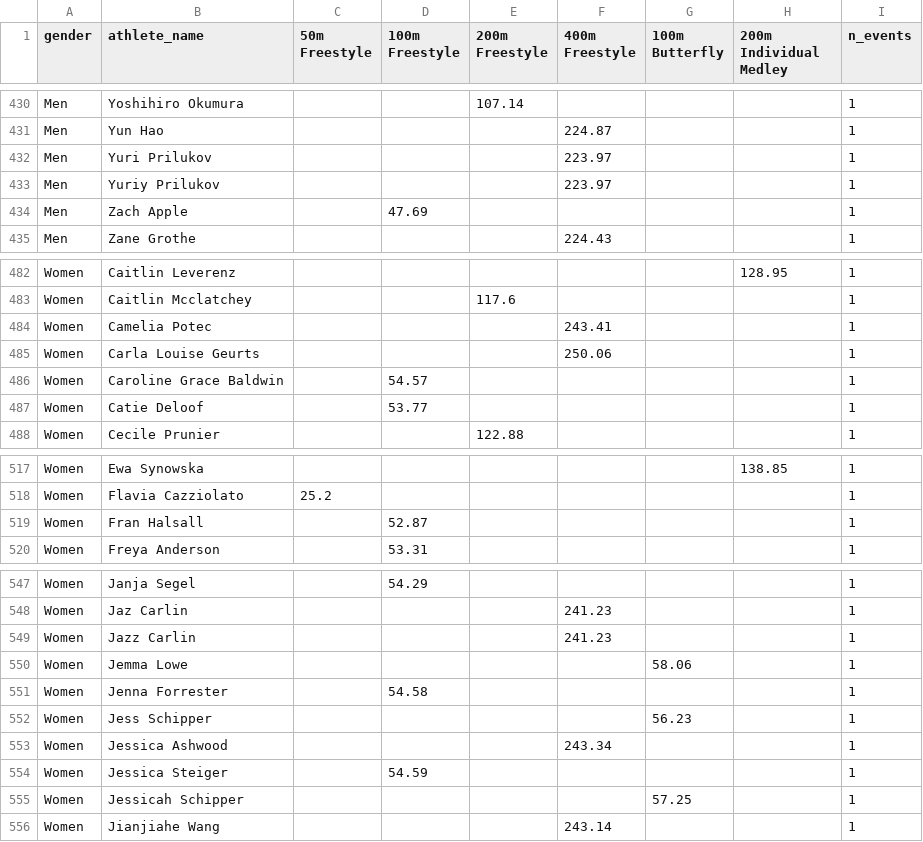
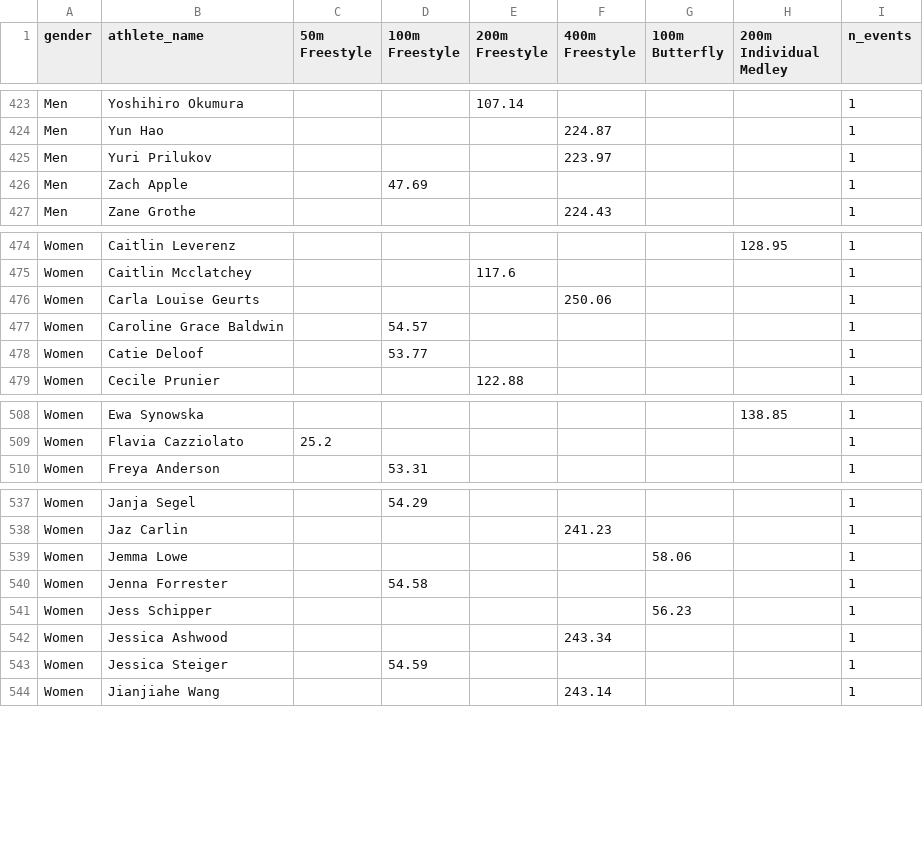
Before and after one commit to perazaf1/swimming-analysis-acp, a CSV file: data/processed/multi_event_matrix.csv, drawn as a sheet; only a part is shown, gaps mark what is left out; removed rows and columns are numbered as before the commit, all else as after; the diff covers the shown part only; the diff names each change by its address in the sheet, - before the commit and + after, or states it on an @@ line.

```diff
--- a/data/processed/multi_event_matrix.csv
+++ b/data/processed/multi_event_matrix.csv
-row 433: Men | Yuriy Prilukov |  |  |  | 223.97 |  |  | 1
-row 484: Women | Camelia Potec |  |  |  | 243.41 |  |  | 1
-row 519: Women | Fran Halsall |  | 52.87 |  |  |  |  | 1
-row 549: Women | Jazz Carlin |  |  |  | 241.23 |  |  | 1
-row 555: Women | Jessicah Schipper |  |  |  |  | 57.25 |  | 1
```
Also changed, not shown: 1 added row, 12 removed rows and 10 edited cells elsewhere in this file, data/processed/longitudinal_100m_nl.csv, data/processed/olympic_results_cleaned.csv, 13 other files.
